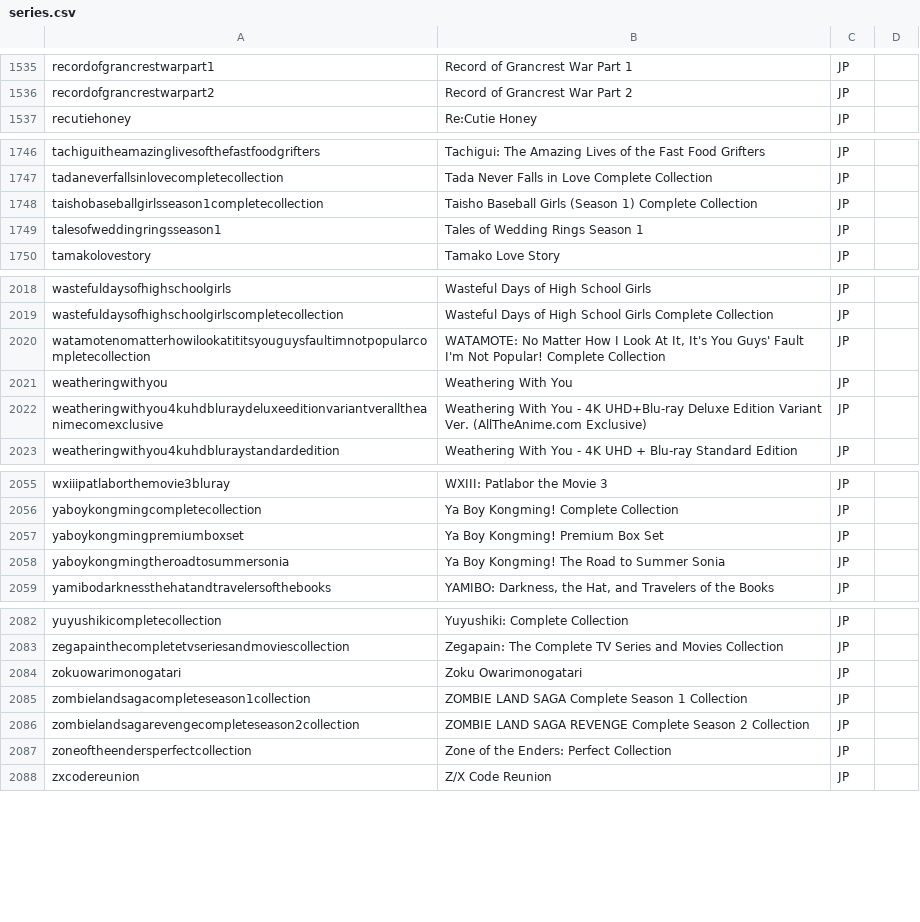
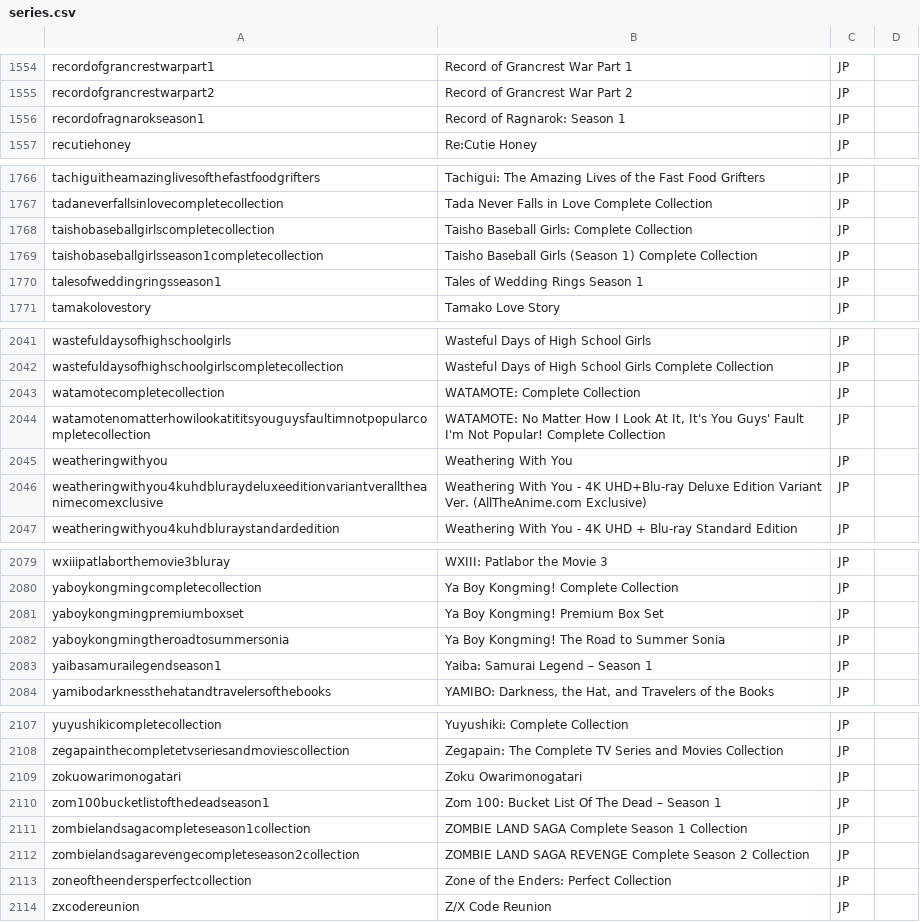
Before and after one commit to animerelease/animerelease.github.io, a CSV file: series.csv, drawn as a sheet; only a part is shown, gaps mark what is left out; the diff covers the shown part only; the diff names each change by its address in the sheet, - before the commit and + after, or states it on an @@ line.

```diff
--- a/series.csv
+++ b/series.csv
+row 1556: recordofragnarokseason1 | Record of Ragnarok: Season 1 | JP
+row 1768: taishobaseballgirlscompletecollection | Taisho Baseball Girls: Complete Collection | JP
+row 2043: watamotecompletecollection | WATAMOTE: Complete Collection | JP
+row 2083: yaibasamurailegendseason1 | Yaiba: Samurai Legend – Season 1 | JP
+row 2110: zom100bucketlistofthedeadseason1 | Zom 100: Bucket List Of The Dead – Season 1 | JP
```
Also changed, not shown: 21 added rows elsewhere in this file, books.csv, 11 other files.
